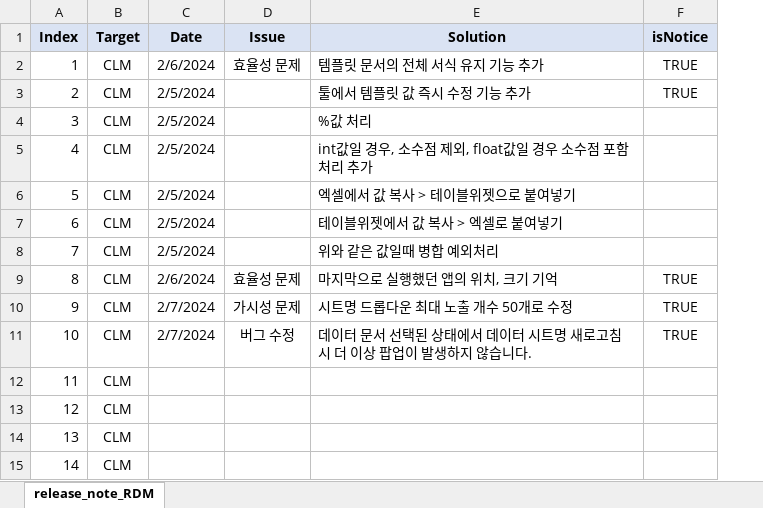
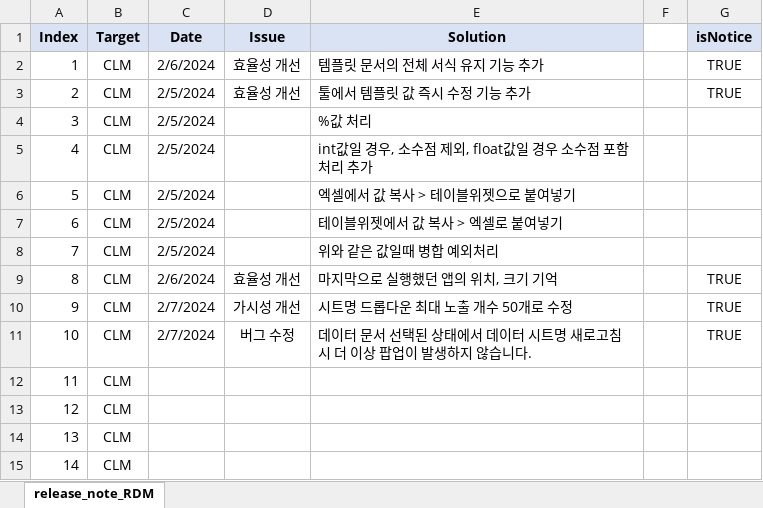
Before and after one commit to SungMinseok/CLM-CheckListMaker-_2024, an Excel workbook: release_note_CLM.xlsx, sheet release_note_RDM, drawn as a sheet; values as stored, in another font and other column widths than the file's, no borders; the diff names each change by its address in the sheet, - before the commit and + after, or states it on an @@ line.

```diff
--- a/release_note_CLM.xlsx (sheet release_note_RDM)
+++ b/release_note_CLM.xlsx (sheet release_note_RDM)
+column F, empty
-D2 (Issue): 효율성 문제
+D2 (Issue): 효율성 개선
-D3 (Issue): (empty)
+D3 (Issue): 효율성 개선
-D9 (Issue): 효율성 문제
+D9 (Issue): 효율성 개선
-D10 (Issue): 가시성 문제
+D10 (Issue): 가시성 개선
```
Also changed, not shown: 2 other files.
